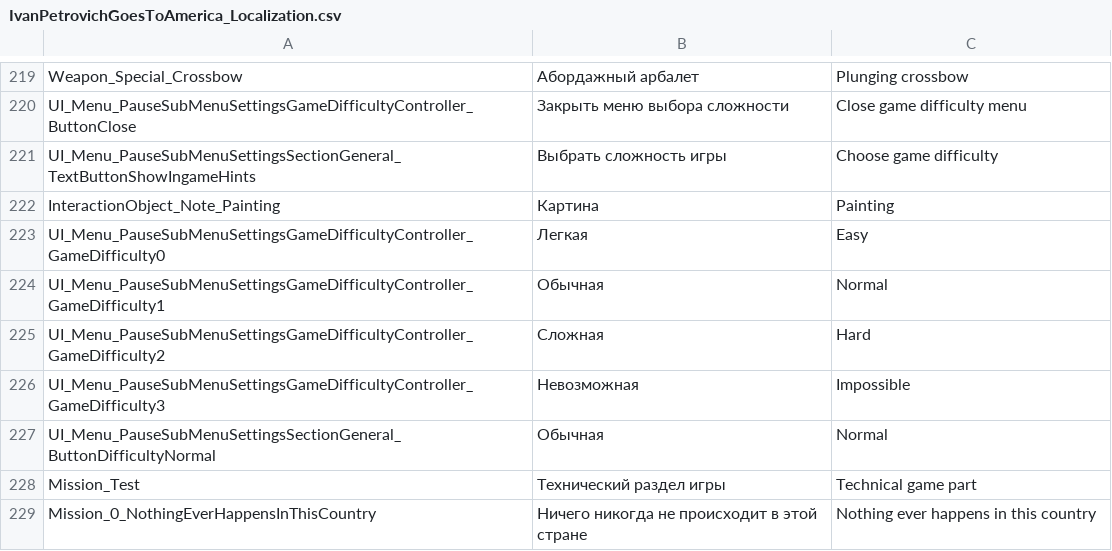
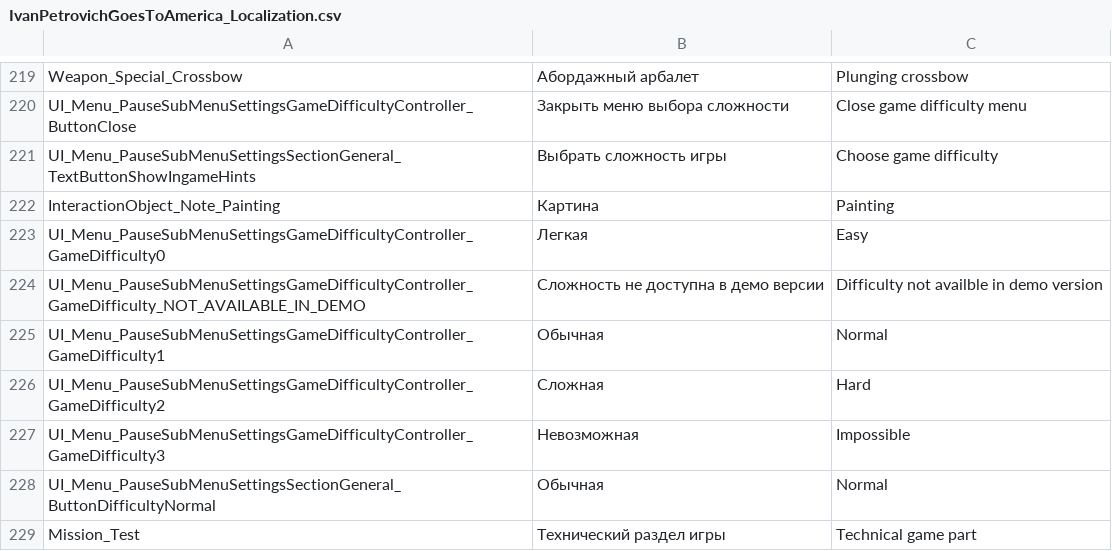
Before and after one commit to PanichMark/IvanPetrovichGoesToAmerica_Unity, a CSV file: Assets/Resources/IvanPetrovichGoesToAmerica_Localization.csv, drawn as a sheet; only a part is shown, gaps mark what is left out; the shorter side is filled out with more unchanged rows.

Commit message:
Finished Refining ChooseGameDifficulty menu

```diff
--- a/Assets/Resources/IvanPetrovichGoesToAmerica_Localization.csv
+++ b/Assets/Resources/IvanPetrovichGoesToAmerica_Localization.csv
@@ -223,2 +223,3 @@ InteractionObject_Note_Painting,Картина,Painting
 UI_Menu_PauseSubMenuSettingsGameDifficultyController_GameDifficulty0,Легкая,Easy
+UI_Menu_PauseSubMenuSettingsGameDifficultyController_GameDifficulty_NOT_AVAILABLE_IN_DEMO,Сложность не доступна в демо версии,Difficulty not availble in demo version
 UI_Menu_PauseSubMenuSettingsGameDifficultyController_GameDifficulty1,Обычная,Normal
```
Also changed, not shown: 4 other files.
